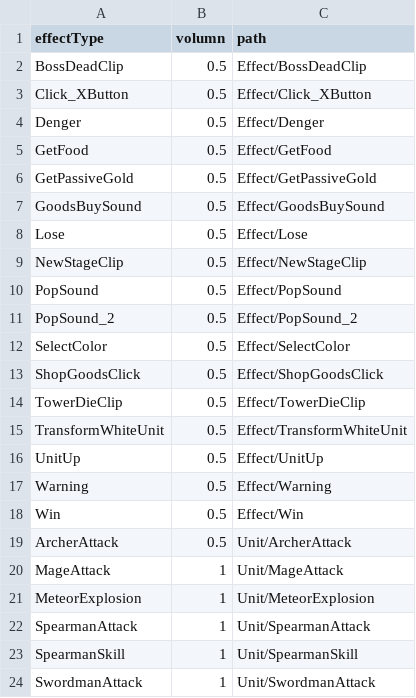
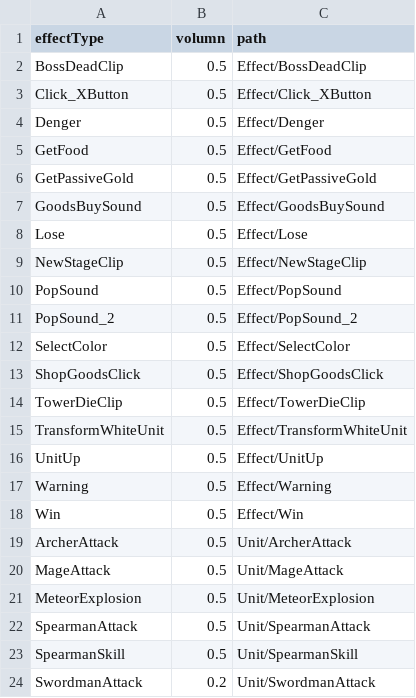
Before and after one commit to Penguin-God/TowerDefenseGame, a CSV file: Assets/0_Multi/Resources/Data/SoundData/EffectSoundData.csv, drawn as a sheet.

```diff
--- a/Assets/0_Multi/Resources/Data/SoundData/EffectSoundData.csv
+++ b/Assets/0_Multi/Resources/Data/SoundData/EffectSoundData.csv
@@ -19,6 +19,6 @@ Win,0.5,Effect/Win
 ArcherAttack,0.5,Unit/ArcherAttack
-MageAttack,1,Unit/MageAttack
-MeteorExplosion,1,Unit/MeteorExplosion
-SpearmanAttack,1,Unit/SpearmanAttack
-SpearmanSkill,1,Unit/SpearmanSkill
-SwordmanAttack,1,Unit/SwordmanAttack
+MageAttack,0.5,Unit/MageAttack
+MeteorExplosion,0.5,Unit/MeteorExplosion
+SpearmanAttack,0.5,Unit/SpearmanAttack
+SpearmanSkill,0.5,Unit/SpearmanSkill
+SwordmanAttack,0.2,Unit/SwordmanAttack
```
Also changed, not shown: 10 other files.
